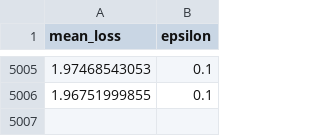
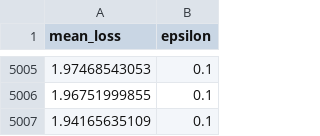
Before and after one commit to peterzcc/deep_q_rl, a CSV file: deep_q_rl/enduro_saspbceb_12-06-04-46_0p01_0p99/learning.csv, drawn as a sheet; only a part is shown, gaps mark what is left out; the diff names each change by its address in the sheet, - before the commit and + after, or states it on an @@ line.

```diff
--- a/deep_q_rl/enduro_saspbceb_12-06-04-46_0p01_0p99/learning.csv
+++ b/deep_q_rl/enduro_saspbceb_12-06-04-46_0p01_0p99/learning.csv
+row 5007: 1.94165635109 | 0.1
```
Also changed, not shown: deep_q_rl/boxing_saspbceb_12-06-04-46_0p01_0p99/learning.csv, deep_q_rl/crazy_climber_saspbceb_12-06-04-46_0p01_0p99/learning.csv, 8 other files.
